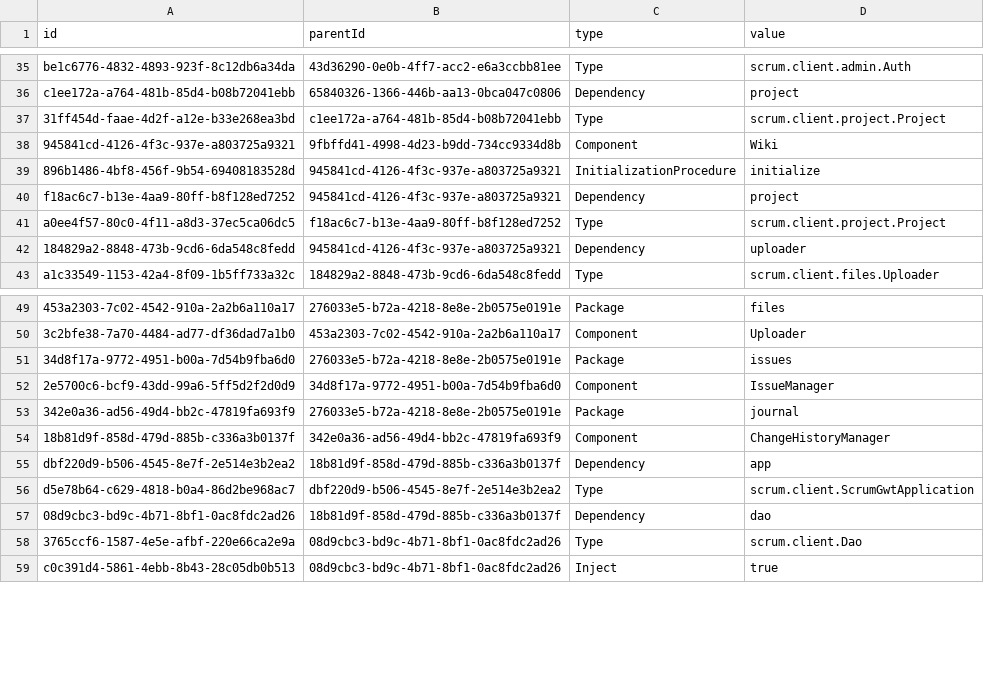
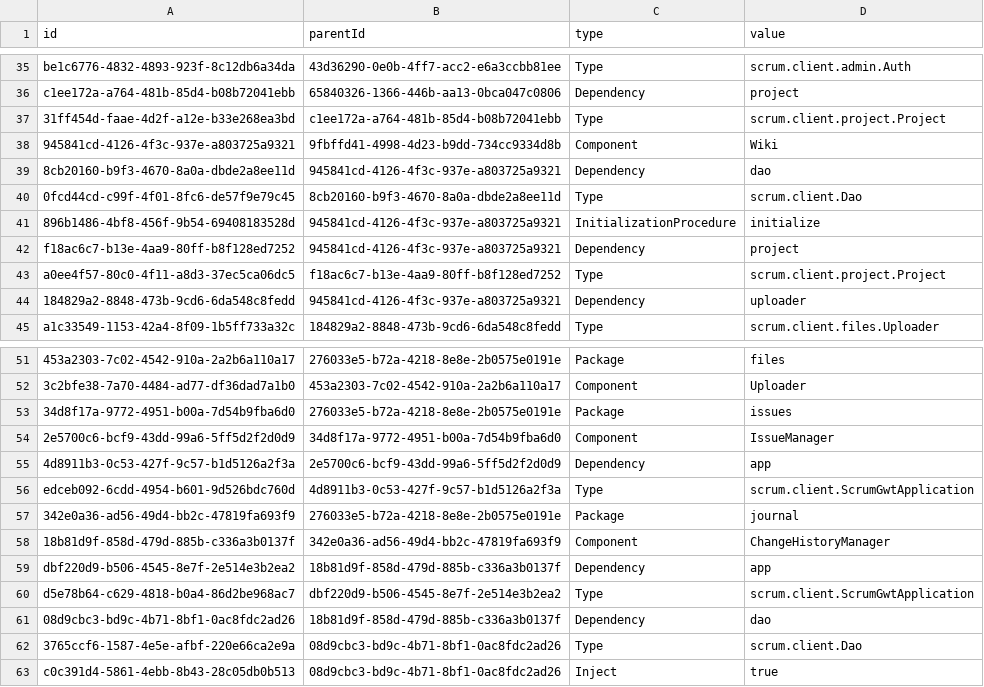
Before and after one commit to hogi/kunagi, a CSV file: src/model.csv, drawn as a sheet; only a part is shown, gaps mark what is left out; the diff names each change by its address in the sheet, - before the commit and + after, or states it on an @@ line.

Commit message:
Entity-Namen als Tooltip bei Links
git-svn-id: https://servisto.de/svn/share/trunk/scrum@3507 15bc23fa-3125-0410-a1f3-bdc40dbf1900

```diff
--- a/src/model.csv
+++ b/src/model.csv
+row 39: 8cb20160-b9f3-4670-8a0a-dbde2a8ee11d | 945841cd-4126-4f3c-937e-a803725a9321 | Dependency | dao
+row 40: 0fcd44cd-c99f-4f01-8fc6-de57f9e79c45 | 8cb20160-b9f3-4670-8a0a-dbde2a8ee11d | Type | scrum.client.Dao
+row 55: 4d8911b3-0c53-427f-9c57-b1d5126a2f3a | 2e5700c6-bcf9-43dd-99a6-5ff5d2f2d0d9 | Dependency | app
+row 56: edceb092-6cdd-4954-b601-9d526bdc760d | 4d8911b3-0c53-427f-9c57-b1d5126a2f3a | Type | scrum.client.ScrumGwtApplication
```
Also changed, not shown: 27 other files.
